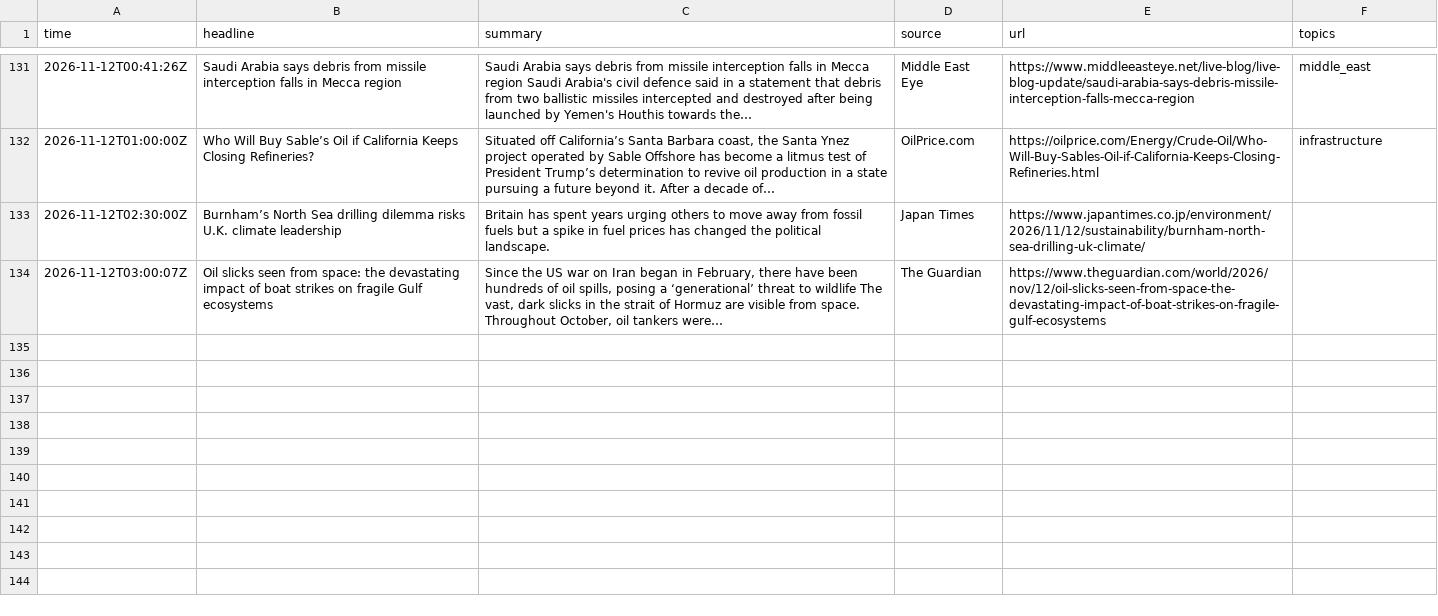
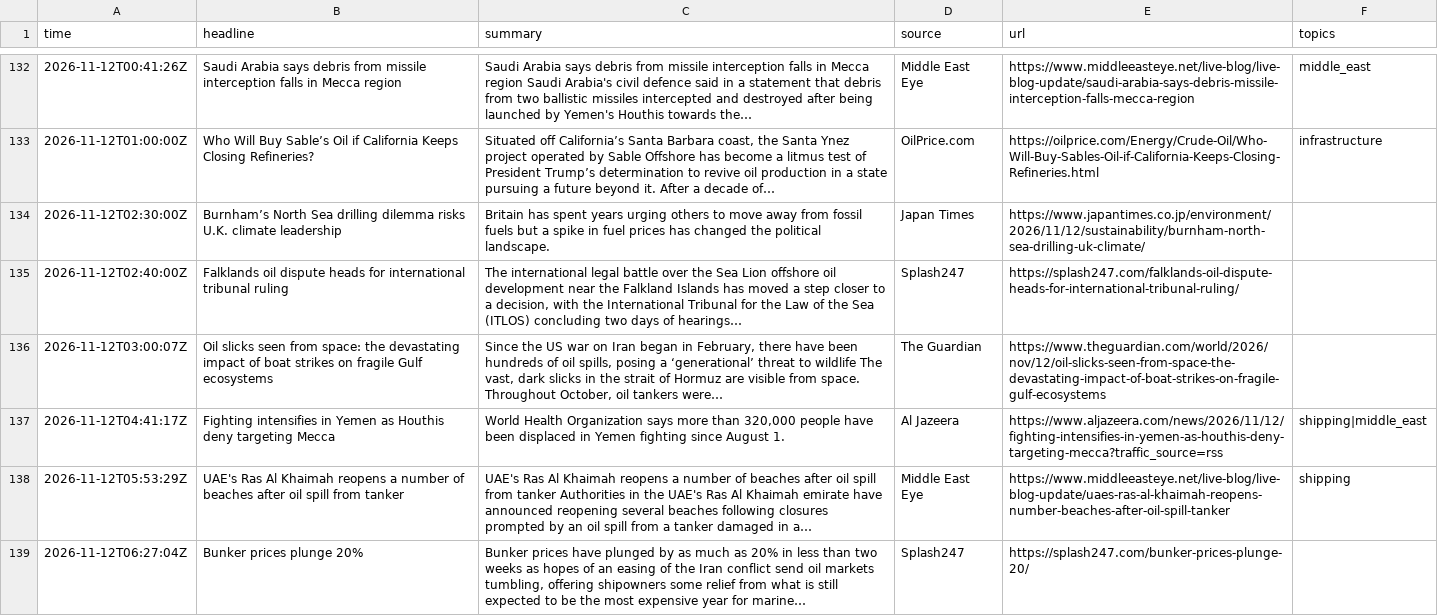
Before and after one commit to lukehamiltn/oil-tracker, a CSV file: news_data/feeds/2026-11.csv, drawn as a sheet; only a part is shown, gaps mark what is left out; the diff covers the shown part only; the diff names each change by its address in the sheet, - before the commit and + after, or states it on an @@ line.

```diff
--- a/news_data/feeds/2026-11.csv
+++ b/news_data/feeds/2026-11.csv
+row 135: 2026-11-12T02:40:00Z | Falklands oil dispute heads for international tribunal ruling | The international legal battle over the Sea Lion offshore oil development near the Falkland Islands has moved a step closer to a decision, with the International Tribunal for the Law of the Sea (ITLOS) concluding two days of hearings… | Splash247 | https://splash247.com/falklands-oil-dispute-heads-for-international-tribunal-ruling/
+row 137: 2026-11-12T04:41:17Z | Fighting intensifies in Yemen as Houthis deny targeting Mecca | World Health Organization says more than 320,000 people have been displaced in Yemen fighting since August 1. | Al Jazeera | https://www.aljazeera.com/news/2026/11/12/fighting-intensifies-in-yemen-as-houthis-deny-targeting-mecca?traffic_source=rss | shipping|middle_east
+row 138: 2026-11-12T05:53:29Z | UAE's Ras Al Khaimah reopens a number of beaches after oil spill from tanker | UAE's Ras Al Khaimah reopens a number of beaches after oil spill from tanker Authorities in the UAE's Ras Al Khaimah emirate have announced reopening several beaches following closures prompted by an oil spill from a tanker damaged in a… | Middle East Eye | https://www.middleeasteye.net/live-blog/live-blog-update/uaes-ras-al-khaimah-reopens-number-beaches-after-oil-spill-tanker | shipping
+row 139: 2026-11-12T06:27:04Z | Bunker prices plunge 20% | Bunker prices have plunged by as much as 20% in less than two weeks as hopes of an easing of the Iran conflict send oil markets tumbling, offering shipowners some relief from what is still expected to be the most expensive year for marine… | Splash247 | https://splash247.com/bunker-prices-plunge-20/
```
Also changed, not shown: 6 added rows elsewhere in this file, news_data/mc_stories.csv.
